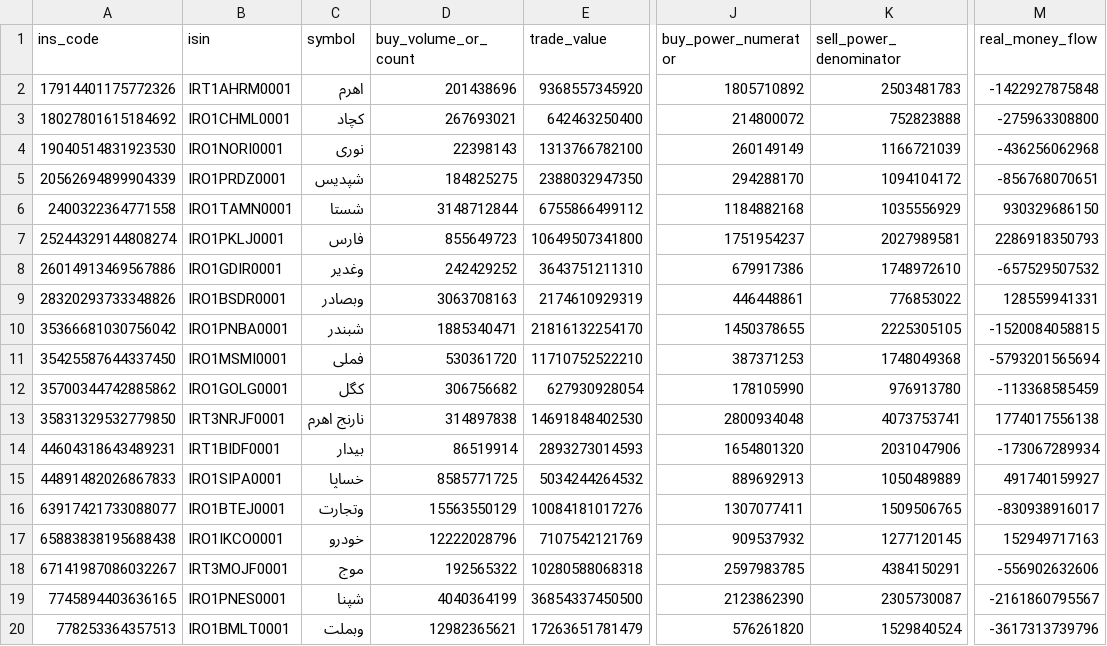
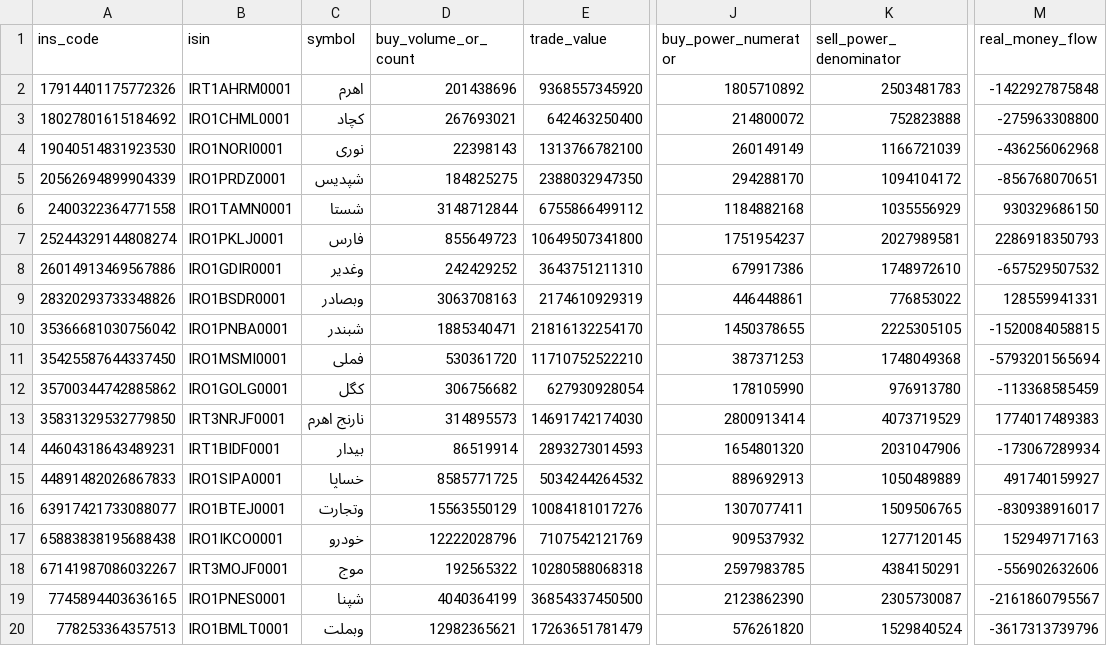
Before and after one commit to mohammadbayati/Iran-Stock-Ai-System, a CSV file: data/symbols.csv, drawn as a sheet; only a part is shown, gaps mark what is left out; the diff names each change by its address in the sheet, - before the commit and + after, or states it on an @@ line.

```diff
--- a/data/symbols.csv
+++ b/data/symbols.csv
-D13 (buy_volume_or_count): 314897838
+D13 (buy_volume_or_count): 314895573
-E13 (trade_value): 14691848402530
+E13 (trade_value): 14691742174030
-J13 (buy_power_numerator): 2800934048
+J13 (buy_power_numerator): 2800913414
-K13 (sell_power_denominator): 4073753741
+K13 (sell_power_denominator): 4073719529
-M13 (real_money_flow): 1774017556138
+M13 (real_money_flow): 1774017489383
```
Also changed, not shown: data/history/اهرم.csv, data/history/نوری.csv, 4 other files.
